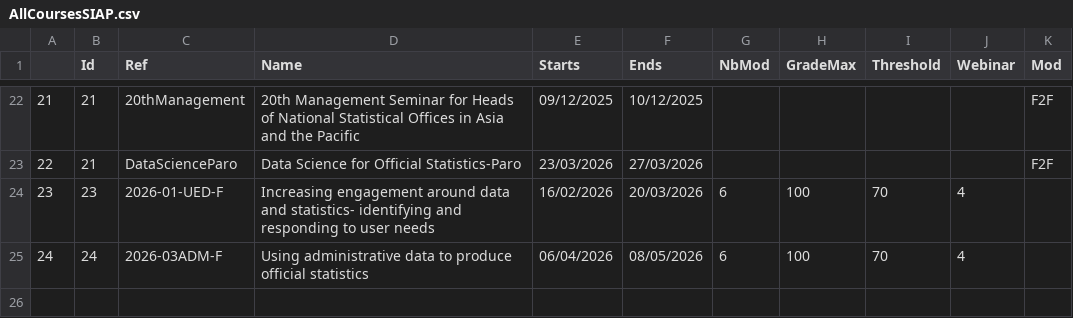
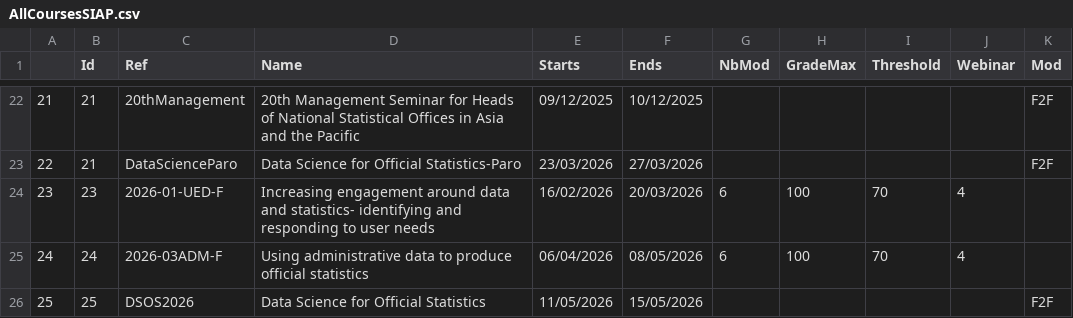
Before and after one commit to XtopheB/MoodleObserver, a CSV file: AllCoursesSIAP.csv, drawn as a sheet; only a part is shown, gaps mark what is left out.

Commit message:
update to Data Science report

```diff
--- a/AllCoursesSIAP.csv
+++ b/AllCoursesSIAP.csv
@@ -25 +25,2 @@
 24,24,2026-03ADM-F,Using administrative data to produce official statistics,06/04/2026,08/05/2026,6,100,70,4,
+25,25,DSOS2026,Data Science for Official Statistics ,11/05/2026,15/05/2026,,,,,F2F
```
Also changed, not shown: 2 other files.
